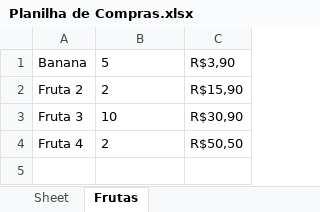
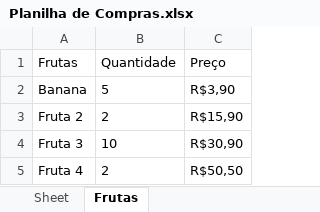
Before and after one commit to Gabriel0846/PythonExcel, an Excel workbook: Planilha de Compras.xlsx, sheet Frutas, drawn as a sheet; values as stored, in another font and other column widths than the file's, no borders; the diff names each change by its address in the sheet, - before the commit and + after, or states it on an @@ line.

Commit message:
impressão de dados da planilha no python

```diff
--- a/Planilha de Compras.xlsx (sheet Frutas)
+++ b/Planilha de Compras.xlsx (sheet Frutas)
+row 1: Frutas | Quantidade | Preço
```
Also changed, not shown: 2 other files.
